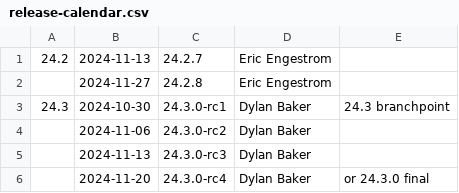
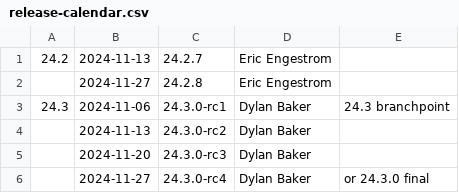
Before and after one commit to bminor/mesa-mesa, a CSV file: docs/release-calendar.csv, drawn as a sheet.

Commit message:
docs/release-calendar: update one more time for pushed back release
Part-of: <https://gitlab.freedesktop.org/mesa/mesa/-/merge_requests/32042>

```diff
--- a/docs/release-calendar.csv
+++ b/docs/release-calendar.csv
@@ -2,5 +2,5 @@
 ,2024-11-27,24.2.8,Eric Engestrom
-24.3,2024-10-30,24.3.0-rc1,Dylan Baker,24.3 branchpoint
-,2024-11-06,24.3.0-rc2,Dylan Baker
-,2024-11-13,24.3.0-rc3,Dylan Baker
-,2024-11-20,24.3.0-rc4,Dylan Baker,or 24.3.0 final
+24.3,2024-11-06,24.3.0-rc1,Dylan Baker,24.3 branchpoint
+,2024-11-13,24.3.0-rc2,Dylan Baker
+,2024-11-20,24.3.0-rc3,Dylan Baker
+,2024-11-27,24.3.0-rc4,Dylan Baker,or 24.3.0 final
```
